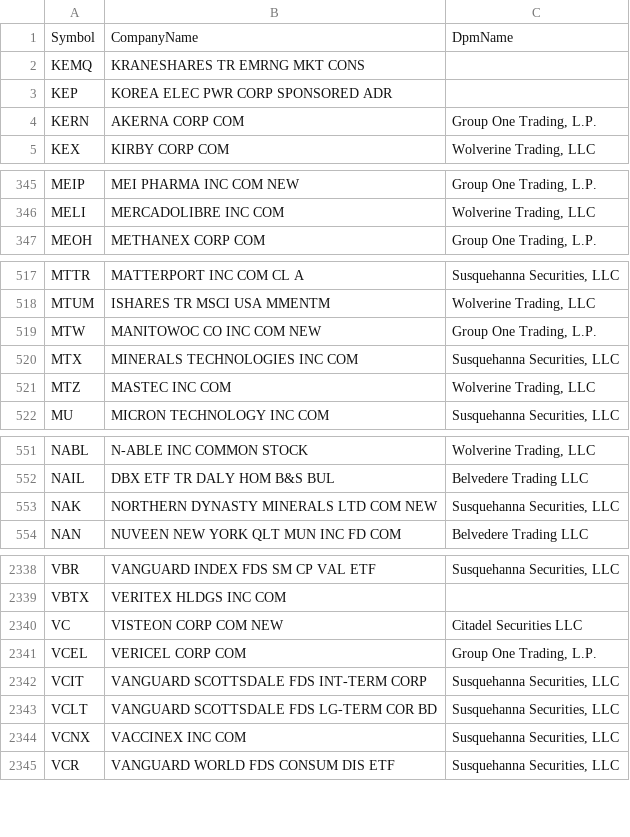
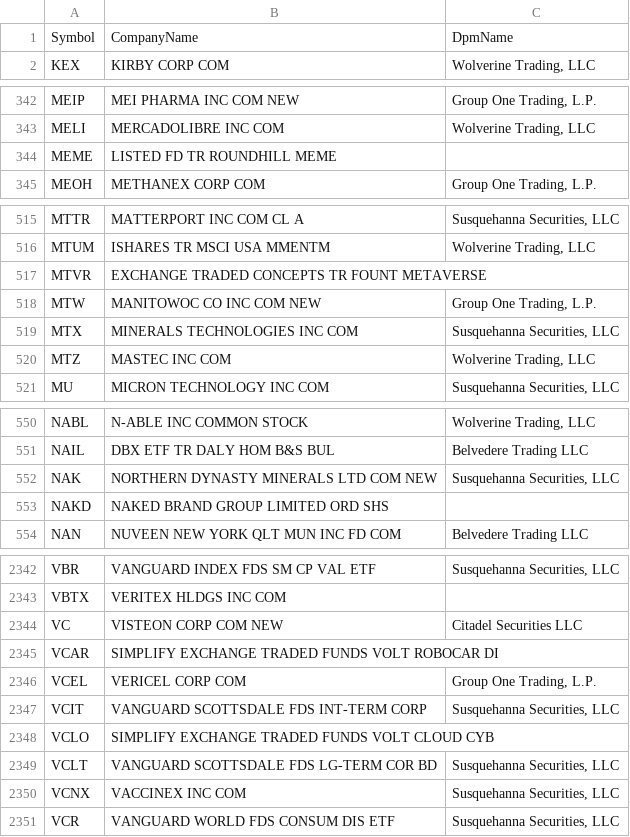
Before and after one commit to haoenhui/usa-optionable-stocks, a CSV file: options-02000.csv, drawn as a sheet; only a part is shown, gaps mark what is left out; removed rows and columns are numbered as before the commit, all else as after; the diff covers the shown part only; the diff names each change by its address in the sheet, - before the commit and + after, or states it on an @@ line.

```diff
--- a/options-02000.csv
+++ b/options-02000.csv
-row 2: KEMQ | KRANESHARES TR EMRNG MKT CONS
-row 3: KEP | KOREA ELEC PWR CORP SPONSORED ADR
-row 4: KERN | AKERNA CORP COM | Group One Trading, L.P.
+row 344: MEME | LISTED FD TR ROUNDHILL MEME
+row 517: MTVR | EXCHANGE TRADED CONCEPTS TR FOUNT METAVERSE
+row 553: NAKD | NAKED BRAND GROUP LIMITED ORD SHS
+row 2345: VCAR | SIMPLIFY EXCHANGE TRADED FUNDS VOLT ROBOCAR DI
+row 2348: VCLO | SIMPLIFY EXCHANGE TRADED FUNDS VOLT CLOUD CYB
```
Also changed, not shown: 5 added rows and 1 edited cell elsewhere in this file, options-00000.csv.
